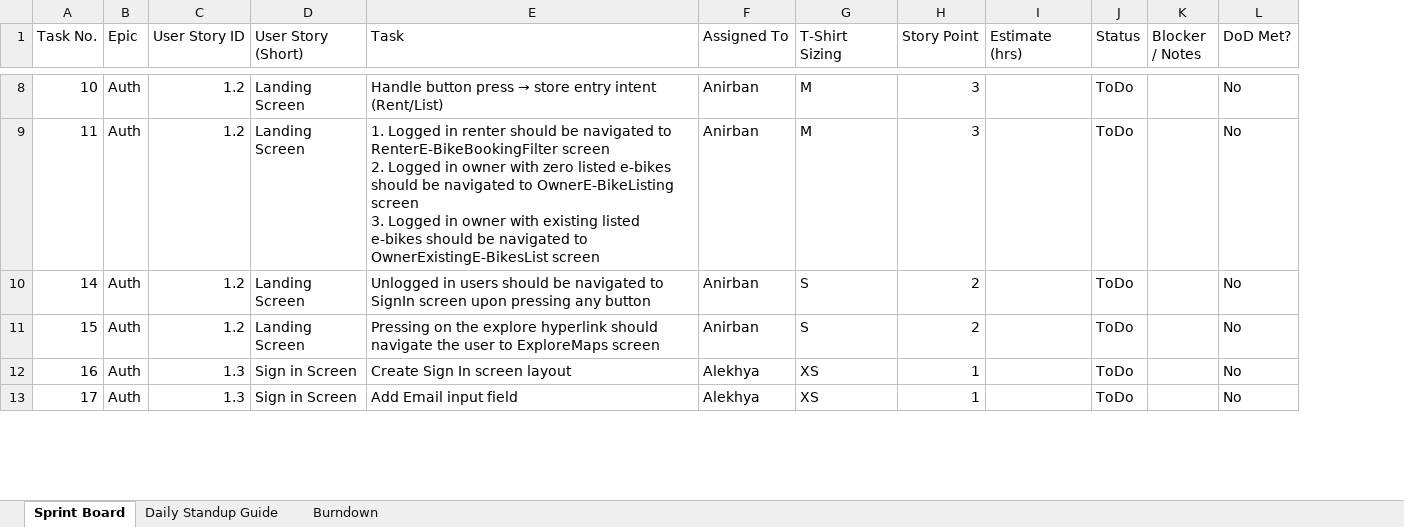
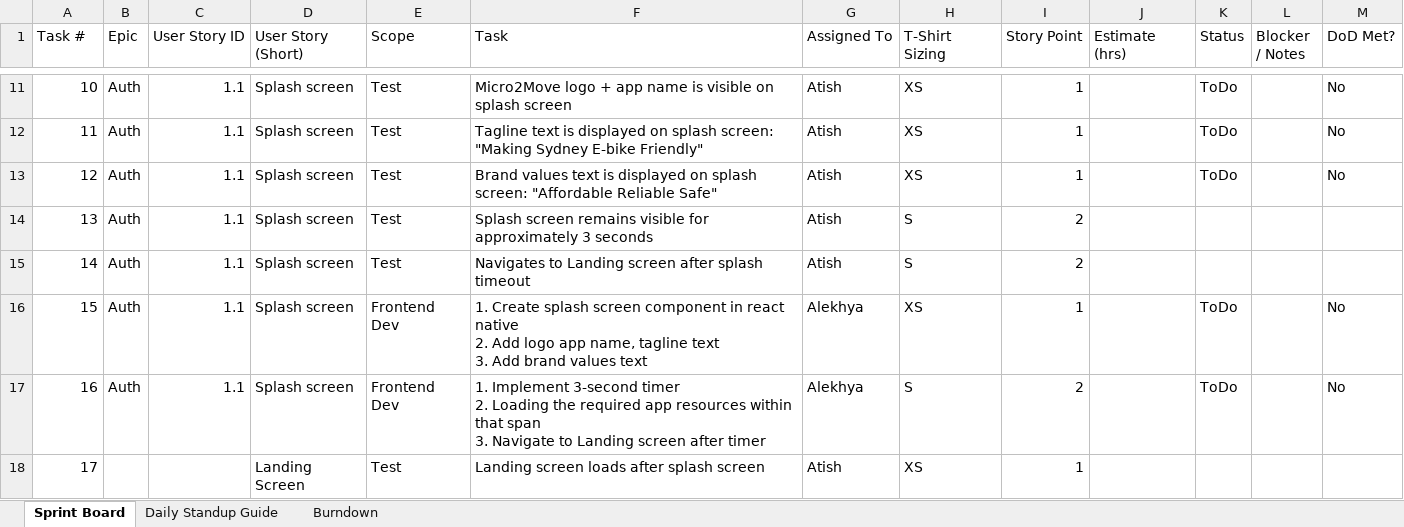
Before and after one commit to anodiamadmin/Micro2Move, an Excel workbook: BusinessAnalysis/01SprintPlanJanuary2026.xlsx, sheet Sprint Board, drawn as a sheet; only a part is shown, gaps mark what is left out; values as stored, in another font and other column widths than the file's, no cell formats; addresses are those after the commit; ↵ is a line break in a cell; the diff covers the shown part only; the diff names each change by its address in the sheet, - before the commit and + after, or states it on an @@ line.

```diff
--- a/BusinessAnalysis/01SprintPlanJanuary2026.xlsx (sheet Sprint Board)
+++ b/BusinessAnalysis/01SprintPlanJanuary2026.xlsx (sheet Sprint Board)
+column E (Scope), rows 11-12: Test | Test; rows 15-18: Test | Frontend Dev | Frontend Dev | Test
-A1: Task No.
+A1: Task #
-C11:C12 (User Story ID): 1.2
+C11:C12 (User Story ID): 1.1
-D11:D12 (User Story (Short)): Landing Screen
+D11:D12 (User Story (Short)): Splash screen
@@ F11 (Task): Handle button press → store entry intent (Rent/List) → Micro2Move logo + app name is visible on splash screen @@
-G11:G12 (Assigned To): Anirban
+G11:G12 (Assigned To): Atish
-H11:H12 (T-Shirt Sizing): M
+H11:H12 (T-Shirt Sizing): XS
-I11:I12 (Story Point): 3
+I11:I12 (Story Point): 1
-F12 (Task): 1. Logged in renter should be navigated to RenterE-BikeBookingFilter screen ↵ 2. Logged in owner with zero listed e-bikes should be navigated to OwnerE-BikeListing screen ↵ 3. Logged in owner with existing listed e-bikes should be navigated to OwnerExistingE-BikesList screen
+F12 (Task): Tagline text is displayed on splash screen: "Making Sydney E-bike Friendly"
+row 13: 12 | Auth | 1.1 | Splash screen | Test | Brand values text is displayed on splash screen: "Affordable Reliable Safe" | Atish | XS | 1 |  | ToDo |  | No
+row 14: 13 | Auth | 1.1 | Splash screen | Test | Splash screen remains visible for approximately 3 seconds | Atish | S | 2
-C15:C16 (User Story ID): 1.2
+C15:C16 (User Story ID): 1.1
-D15:D16 (User Story (Short)): Landing Screen
+D15:D16 (User Story (Short)): Splash screen
-F15 (Task): Unlogged in users should be navigated to SignIn screen upon pressing any button
+F15 (Task): Navigates to Landing screen after splash timeout
-G15 (Assigned To): Anirban
+G15 (Assigned To): Atish
-K15 (Status): ToDo
+K15 (Status): (empty)
-M15 (DoD Met?): No
+M15 (DoD Met?): (empty)
-F16 (Task): Pressing on the explore hyperlink should navigate the user to ExploreMaps screen
+F16 (Task): 1. Create splash screen component in react native ↵ 2. Add logo app name, tagline text ↵ 3. Add brand values text
-G16 (Assigned To): Anirban
+G16 (Assigned To): Alekhya
-H16 (T-Shirt Sizing): S
+H16 (T-Shirt Sizing): XS
-I16 (Story Point): 2
+I16 (Story Point): 1
-C17 (User Story ID): 1.3
+C17 (User Story ID): 1.1
-D17 (User Story (Short)): Sign in Screen
+D17 (User Story (Short)): Splash screen
-F17 (Task): Create Sign In screen layout
+F17 (Task): 1. Implement 3-second timer ↵ 2. Loading the required app resources within that span ↵ 3. Navigate to Landing screen after timer
-H17 (T-Shirt Sizing): XS
+H17 (T-Shirt Sizing): S
-I17 (Story Point): 1
+I17 (Story Point): 2
-B18 (Epic): Auth
+B18 (Epic): (empty)
-C18 (User Story ID): 1.3
+C18 (User Story ID): (empty)
-D18 (User Story (Short)): Sign in Screen
+D18 (User Story (Short)): Landing Screen
-F18 (Task): Add Email input field
+F18 (Task): Landing screen loads after splash screen
-G18 (Assigned To): Alekhya
+G18 (Assigned To): Atish
-K18 (Status): ToDo
+K18 (Status): (empty)
-M18 (DoD Met?): No
+M18 (DoD Met?): (empty)
```
Also changed, not shown: 18 added rows, 3 removed rows and 263 edited cells elsewhere in this sheet, cell formats, formulas that keep their value, 1 other file.
